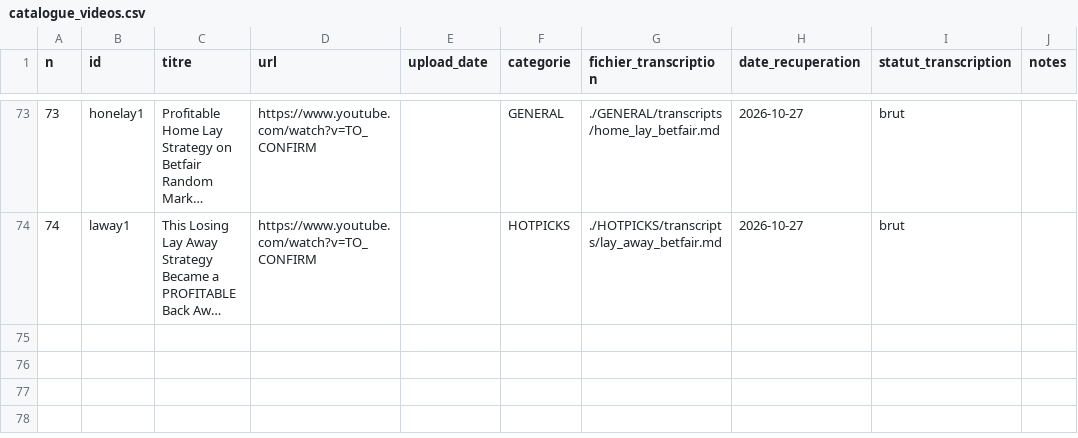
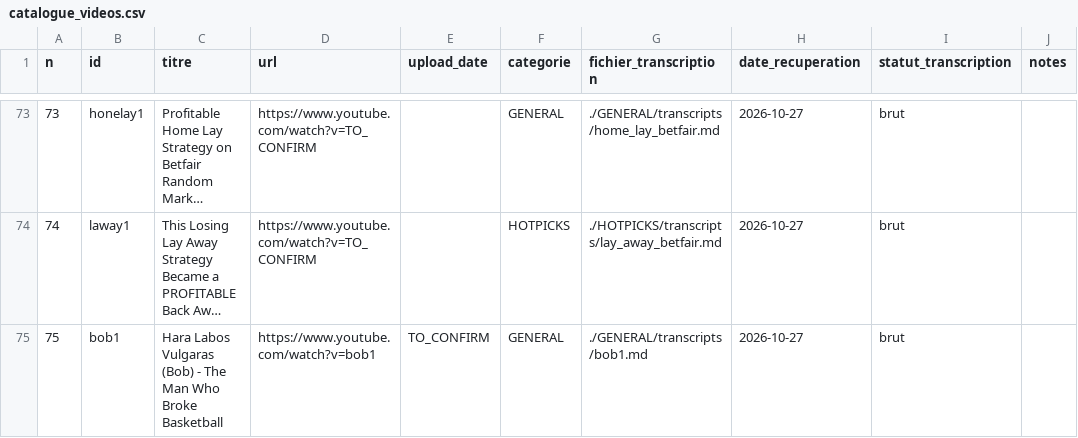
Before and after one commit to gyutedy/PERTURABO, a CSV file: MONDES_FORGES/PARI/ARCHIVUM/knowledge_base/RESSOURCES/catalogue_videos.csv, drawn as a sheet; only a part is shown, gaps mark what is left out; long unchanged cells end in …; the diff names each change by its address in the sheet, - before the commit and + after, or states it on an @@ line.

Commit message:
organiser les transcriptions par catégorie thématique et ajouter bob1

```diff
--- a/MONDES_FORGES/PARI/ARCHIVUM/knowledge_base/RESSOURCES/catalogue_videos.csv
+++ b/MONDES_FORGES/PARI/ARCHIVUM/knowledge_base/RESSOURCES/catalogue_videos.csv
+row 75: 75 | bob1 | Hara Labos Vulgaras (Bob) - The Man Who Broke Basketball | https://www.youtube.com/watch?v=bob1 | TO_CONFIRM | GENERAL | ./GENERAL/transcripts/bob1.md | 2026-10-27 | brut
```
Also changed, not shown: 1 other file.
